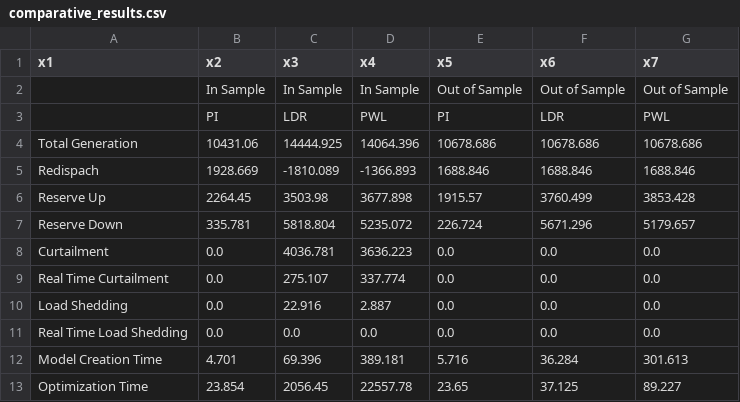
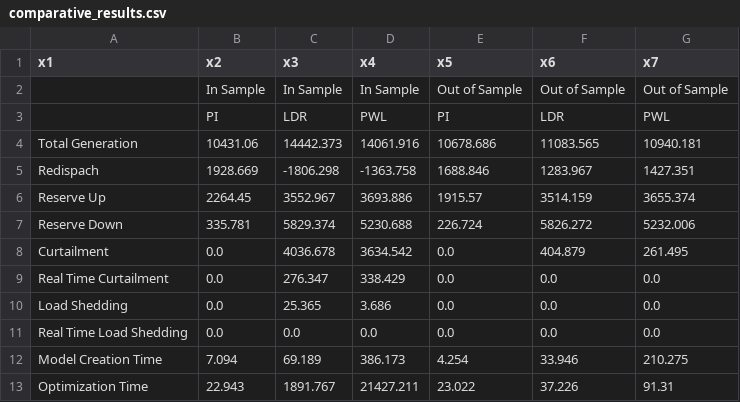
Before and after one commit to MathNog/MLOptFinalProject, a CSV file: presentation/comparative_results.csv, drawn as a sheet.

Commit message:
new comparative results

```diff
--- a/presentation/comparative_results.csv
+++ b/presentation/comparative_results.csv
@@ -3,11 +3,11 @@ x1,x2,x3,x4,x5,x6,x7
 ,PI,LDR,PWL,PI,LDR,PWL
-Total Generation,10431.06,14444.925,14064.396,10678.686,10678.686,10678.686
-Redispach,1928.669,-1810.089,-1366.893,1688.846,1688.846,1688.846
-Reserve Up,2264.45,3503.98,3677.898,1915.57,3760.499,3853.428
-Reserve Down,335.781,5818.804,5235.072,226.724,5671.296,5179.657
-Curtailment,0.0,4036.781,3636.223,0.0,0.0,0.0
-Real Time Curtailment,0.0,275.107,337.774,0.0,0.0,0.0
-Load Shedding,0.0,22.916,2.887,0.0,0.0,0.0
+Total Generation,10431.06,14442.373,14061.916,10678.686,11083.565,10940.181
+Redispach,1928.669,-1806.298,-1363.758,1688.846,1283.967,1427.351
+Reserve Up,2264.45,3552.967,3693.886,1915.57,3514.159,3655.374
+Reserve Down,335.781,5829.374,5230.688,226.724,5826.272,5232.006
+Curtailment,0.0,4036.678,3634.542,0.0,404.879,261.495
+Real Time Curtailment,0.0,276.347,338.429,0.0,0.0,0.0
+Load Shedding,0.0,25.365,3.686,0.0,0.0,0.0
 Real Time Load Shedding,0.0,0.0,0.0,0.0,0.0,0.0
-Model Creation Time,4.701,69.396,389.181,5.716,36.284,301.613
-Optimization Time,23.854,2056.45,22557.78,23.65,37.125,89.227
+Model Creation Time,7.094,69.189,386.173,4.254,33.946,210.275
+Optimization Time,22.943,1891.767,21427.211,23.022,37.226,91.31
```
Also changed, not shown: presentation/comparative_costs.csv.
